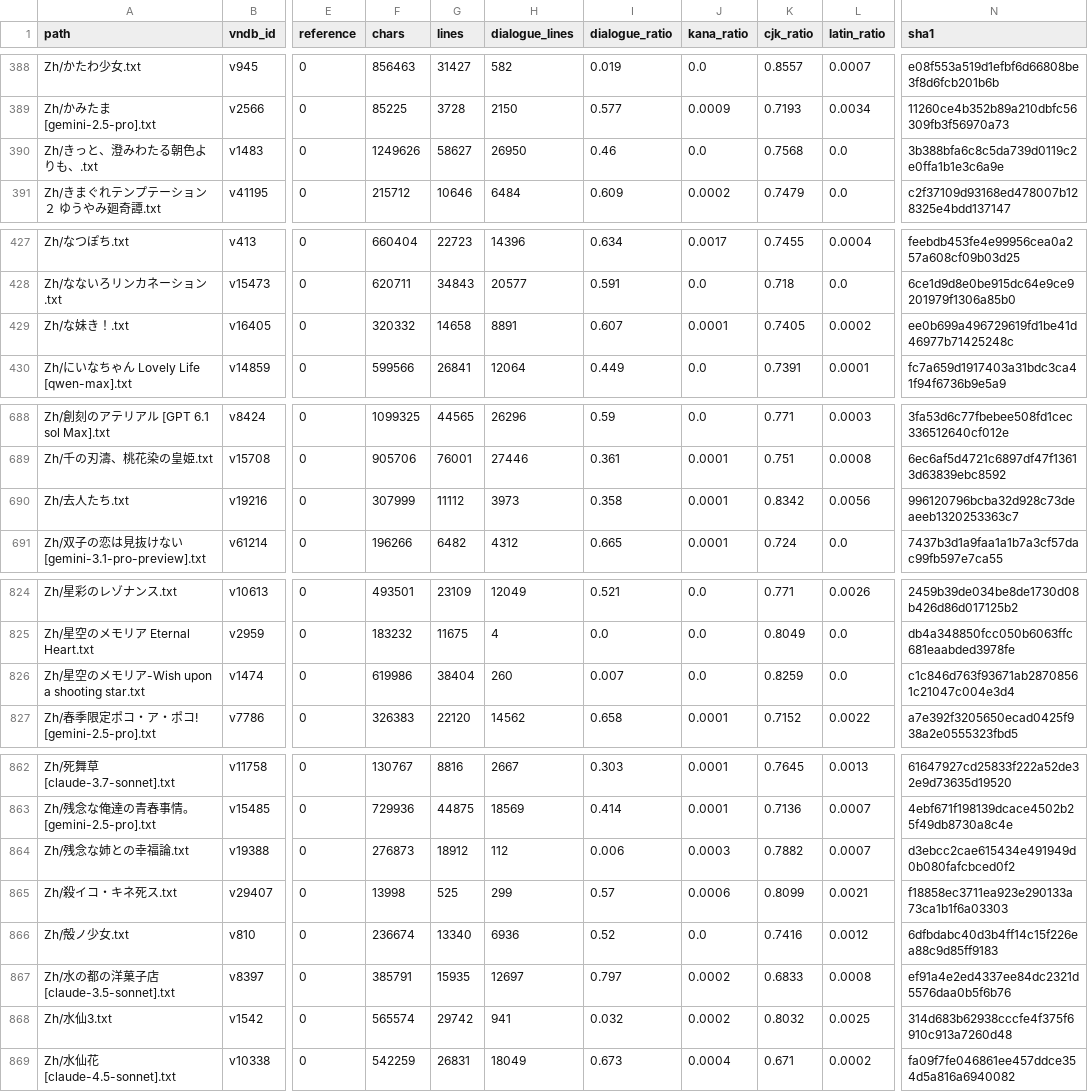
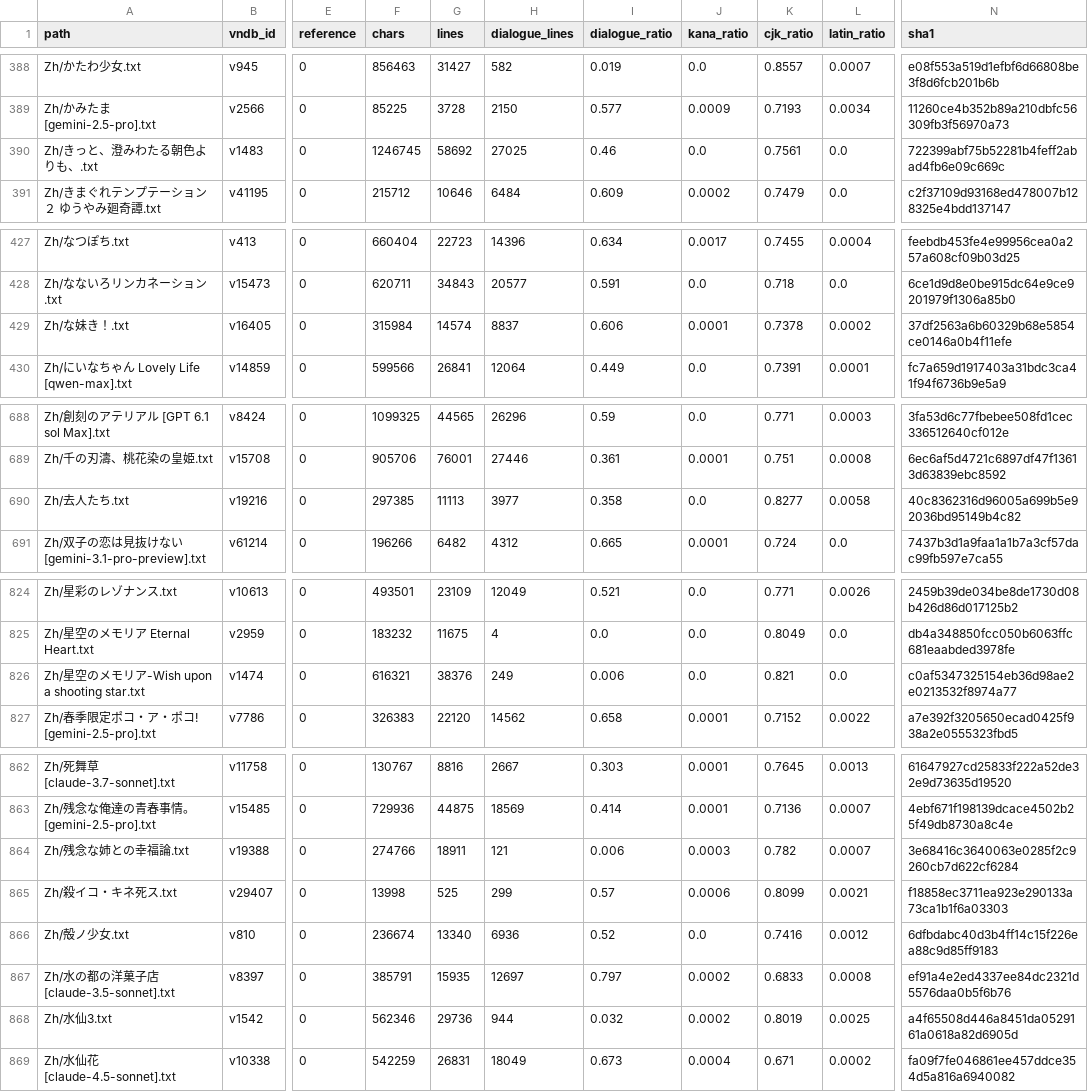
Before and after one commit to m-rui001/galgame-script-corpus, a CSV file: MANIFEST.csv, drawn as a sheet; only a part is shown, gaps mark what is left out; the diff covers the shown part only; the diff names each change by its address in the sheet, - before the commit and + after, or states it on an @@ line.

Commit message:
polish: seven large works, further sections
  星空のメモリア          24 sections, 38,405 -> 38,377 lines
  きっと澄みわたる朝色    14 sections, 58,628 -> 58,693
  残念な姉との幸福論      16 of 43
  な妹き！                12 sections, 14,659 -> 14,575
  去人たち                12 sections
  水仙3                    9 sections, 29,743 -> 29,844
  美少女万華鏡            10 sections

11 sections rejected by the checker.

```diff
--- a/MANIFEST.csv
+++ b/MANIFEST.csv
-F390 (chars): 1249626
+F390 (chars): 1246745
-G390 (lines): 58627
+G390 (lines): 58692
-H390 (dialogue_lines): 26950
+H390 (dialogue_lines): 27025
-K390 (cjk_ratio): 0.7568
+K390 (cjk_ratio): 0.7561
-N390 (sha1): 3b388bfa6c8c5da739d0119c2e0ffa1b1e3c6a9e
+N390 (sha1): 722399abf75b52281b4feff2abad4fb6e09c669c
-F429 (chars): 320332
+F429 (chars): 315984
-G429 (lines): 14658
+G429 (lines): 14574
-H429 (dialogue_lines): 8891
+H429 (dialogue_lines): 8837
-I429 (dialogue_ratio): 0.607
+I429 (dialogue_ratio): 0.606
-K429 (cjk_ratio): 0.7405
+K429 (cjk_ratio): 0.7378
-N429 (sha1): ee0b699a496729619fd1be41d46977b71425248c
+N429 (sha1): 37df2563a6b60329b68e5854ce0146a0b4f11efe
-F690 (chars): 307999
+F690 (chars): 297385
-G690 (lines): 11112
+G690 (lines): 11113
-H690 (dialogue_lines): 3973
+H690 (dialogue_lines): 3977
-J690 (kana_ratio): 0.0001
+J690 (kana_ratio): 0.0
-K690 (cjk_ratio): 0.8342
+K690 (cjk_ratio): 0.8277
-L690 (latin_ratio): 0.0056
+L690 (latin_ratio): 0.0058
-N690 (sha1): 996120796bcba32d928c73deaeeb1320253363c7
+N690 (sha1): 40c8362316d96005a699b5e92036bd95149b4c82
-F826 (chars): 619986
+F826 (chars): 616321
-G826 (lines): 38404
+G826 (lines): 38376
-H826 (dialogue_lines): 260
+H826 (dialogue_lines): 249
-I826 (dialogue_ratio): 0.007
+I826 (dialogue_ratio): 0.006
-K826 (cjk_ratio): 0.8259
+K826 (cjk_ratio): 0.821
-N826 (sha1): c1c846d763f93671ab28708561c21047c004e3d4
+N826 (sha1): c0af5347325154eb36d98ae2e0213532f8974a77
-F864 (chars): 276873
+F864 (chars): 274766
-G864 (lines): 18912
+G864 (lines): 18911
-H864 (dialogue_lines): 112
+H864 (dialogue_lines): 121
-K864 (cjk_ratio): 0.7882
+K864 (cjk_ratio): 0.782
-N864 (sha1): d3ebcc2cae615434e491949d0b080fafcbced0f2
+N864 (sha1): 3e68416c3640063e0285f2c9260cb7d622cf6284
-F868 (chars): 565574
+F868 (chars): 562346
-G868 (lines): 29742
+G868 (lines): 29736
-H868 (dialogue_lines): 941
+H868 (dialogue_lines): 944
-K868 (cjk_ratio): 0.8032
+K868 (cjk_ratio): 0.8019
-N868 (sha1): 314d683b62938cccfe4f375f6910c913a7260d48
+N868 (sha1): a4f65508d446a8451da0529161a0618a82d6905d
```
Also changed, not shown: 4 edited cells elsewhere in this file, 8 other files.
